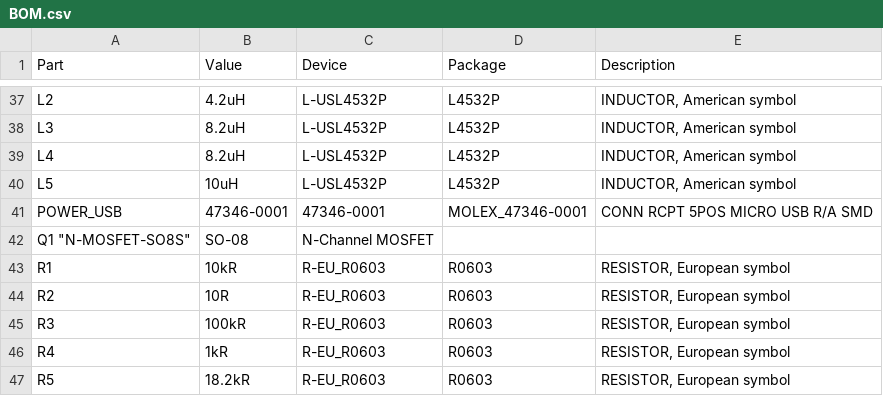
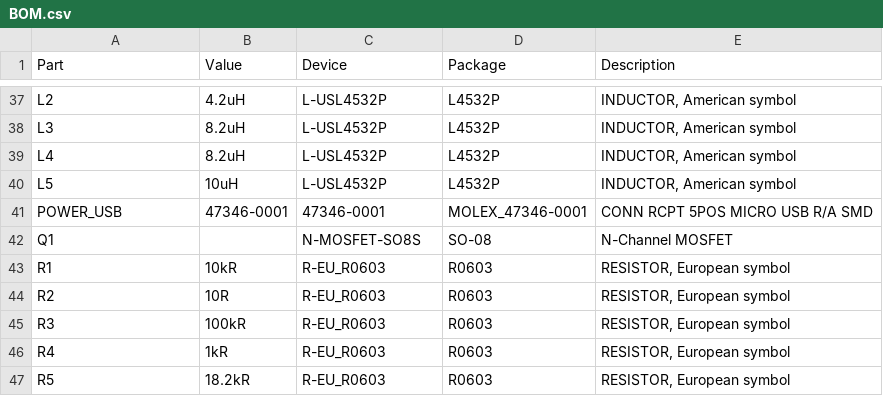
Before and after one commit to gitter-badger/sros-automation, a CSV file: node/ESP32 Node/production/BOM.csv, drawn as a sheet; only a part is shown, gaps mark what is left out; removed rows and columns are numbered as before the commit, all else as after; the diff names each change by its address in the sheet, - before the commit and + after, or states it on an @@ line.

Commit message:
Edited BOM

```diff
--- a/node/ESP32 Node/production/BOM.csv
+++ b/node/ESP32 Node/production/BOM.csv
-row 42: Q1 "N-MOSFET-SO8S" | SO-08 | N-Channel MOSFET
+row 42: Q1 |  | N-MOSFET-SO8S | SO-08 | N-Channel MOSFET
```
